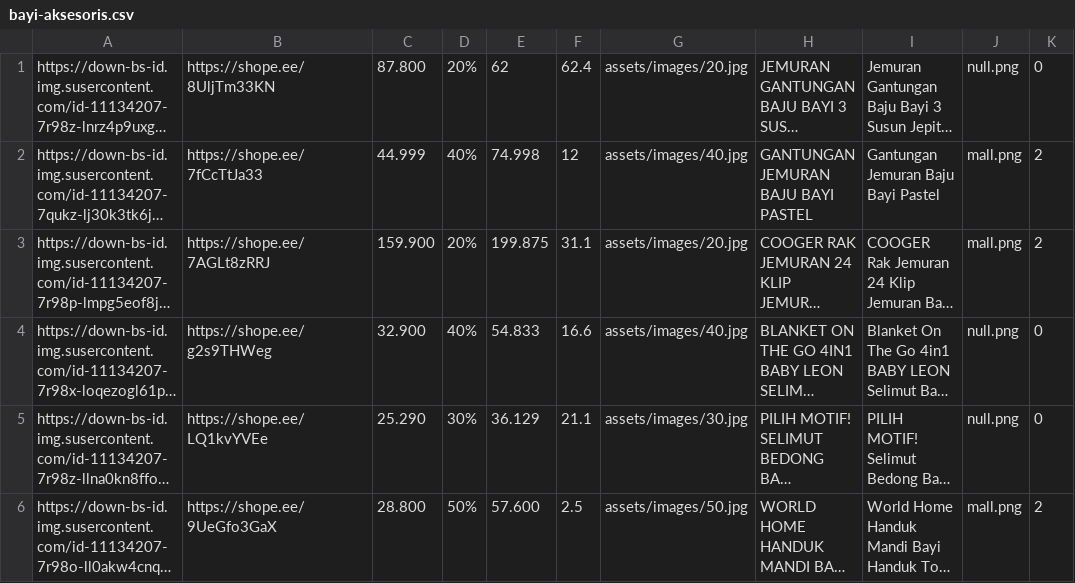
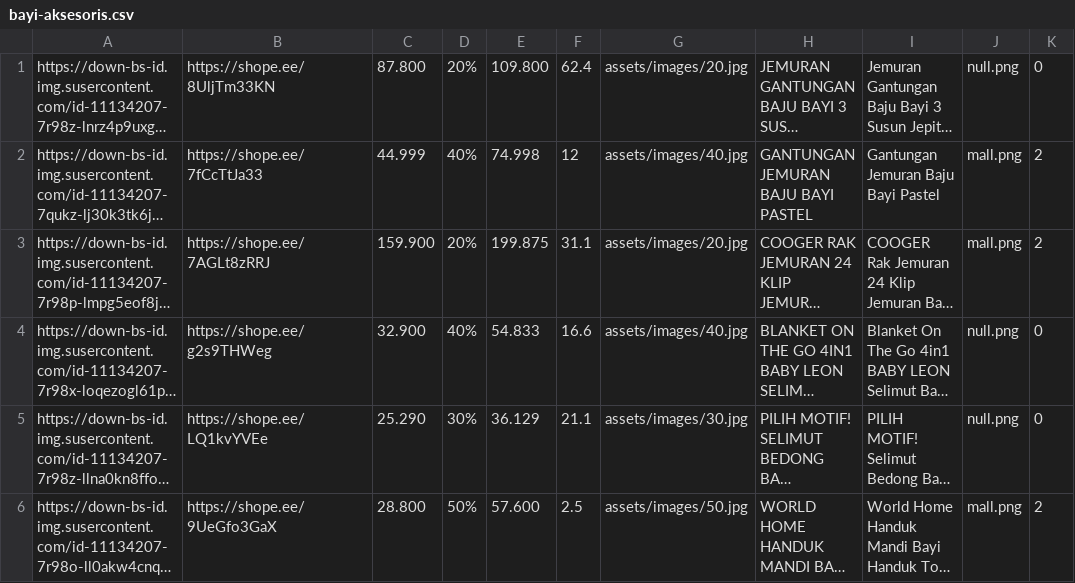
Before and after one commit to kajisnakehead/K, a CSV file: assets/database/bayi-aksesoris.csv, drawn as a sheet; only a part is shown; long unchanged cells end in …; the diff names each change by its address in the sheet, - before the commit and + after, or states it on an @@ line.

```diff
--- a/assets/database/bayi-aksesoris.csv
+++ b/assets/database/bayi-aksesoris.csv
-E1: 62
+E1: 109.800
```
Also changed, not shown: assets/database/bayi-baju.csv, 11 other files.
